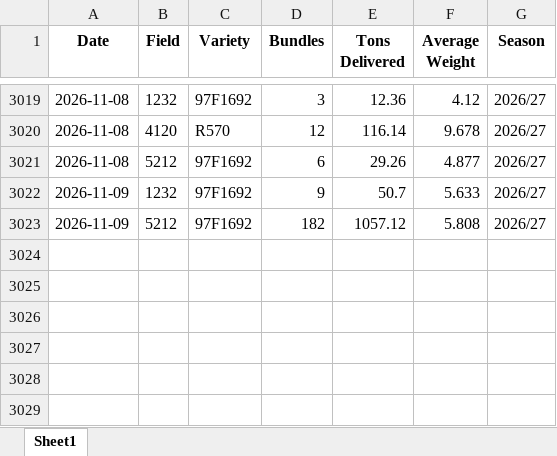
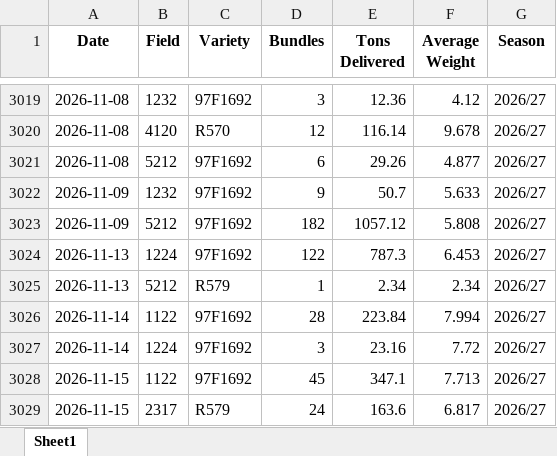
Before and after one commit to psibale/farm-management-system, an Excel workbook: data/mill_return.xlsx, sheet Sheet1, drawn as a sheet; only a part is shown, gaps mark what is left out; values as stored, in another font and other column widths than the file's, no borders; the diff names each change by its address in the sheet, - before the commit and + after, or states it on an @@ line.

```diff
--- a/data/mill_return.xlsx (sheet Sheet1)
+++ b/data/mill_return.xlsx (sheet Sheet1)
+row 3024: 2026-11-13 | 1224 | 97F1692 | 122 | 787.3 | 6.453 | 2026/27
+row 3025: 2026-11-13 | 5212 | R579 | 1 | 2.34 | 2.34 | 2026/27
+row 3026: 2026-11-14 | 1122 | 97F1692 | 28 | 223.84 | 7.994 | 2026/27
+row 3027: 2026-11-14 | 1224 | 97F1692 | 3 | 23.16 | 7.72 | 2026/27
+row 3028: 2026-11-15 | 1122 | 97F1692 | 45 | 347.1 | 7.713 | 2026/27
+row 3029: 2026-11-15 | 2317 | R579 | 24 | 163.6 | 6.817 | 2026/27
```
Also changed, not shown: data/fertilizer_records.xlsx, data/fertilizer_schedule.xlsx, 13 other files.
